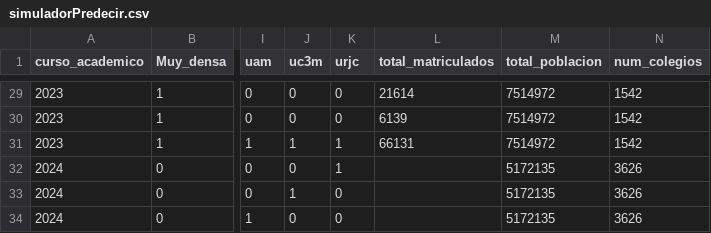
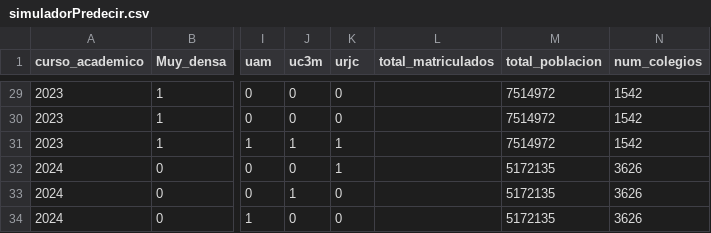
Before and after one commit to paulamielgo/Univaciada_data, a CSV file: simuladorPredecir.csv, drawn as a sheet; only a part is shown, gaps mark what is left out; the diff covers the shown part only; the diff names each change by its address in the sheet, - before the commit and + after, or states it on an @@ line.

```diff
--- a/simuladorPredecir.csv
+++ b/simuladorPredecir.csv
-L29 (total_matriculados): 21614
+L29 (total_matriculados): (empty)
-L30 (total_matriculados): 6139
+L30 (total_matriculados): (empty)
-L31 (total_matriculados): 66131
+L31 (total_matriculados): (empty)
```
Also changed, not shown: 27 edited cells elsewhere in this file.
